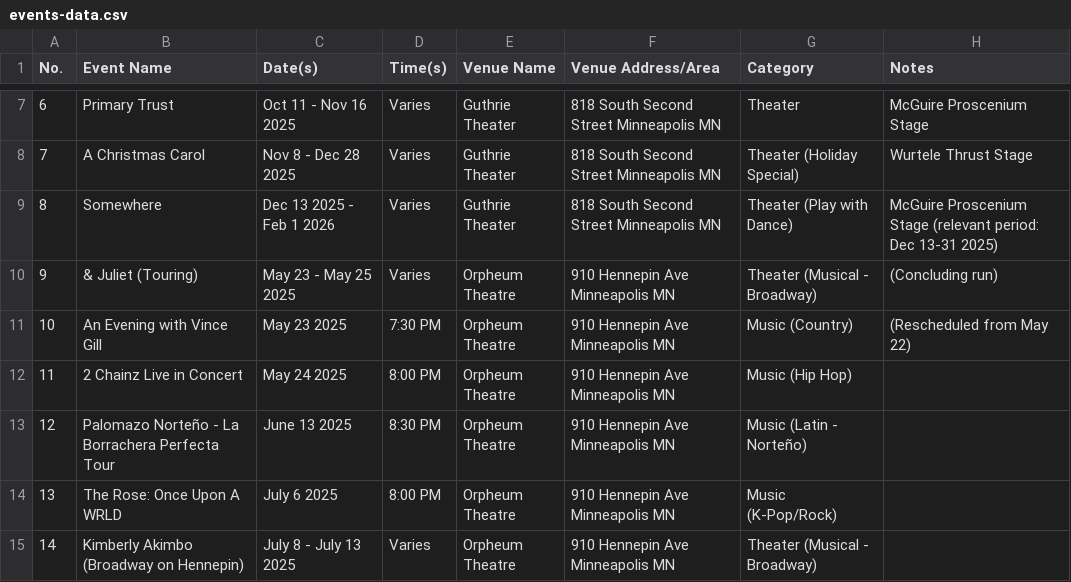
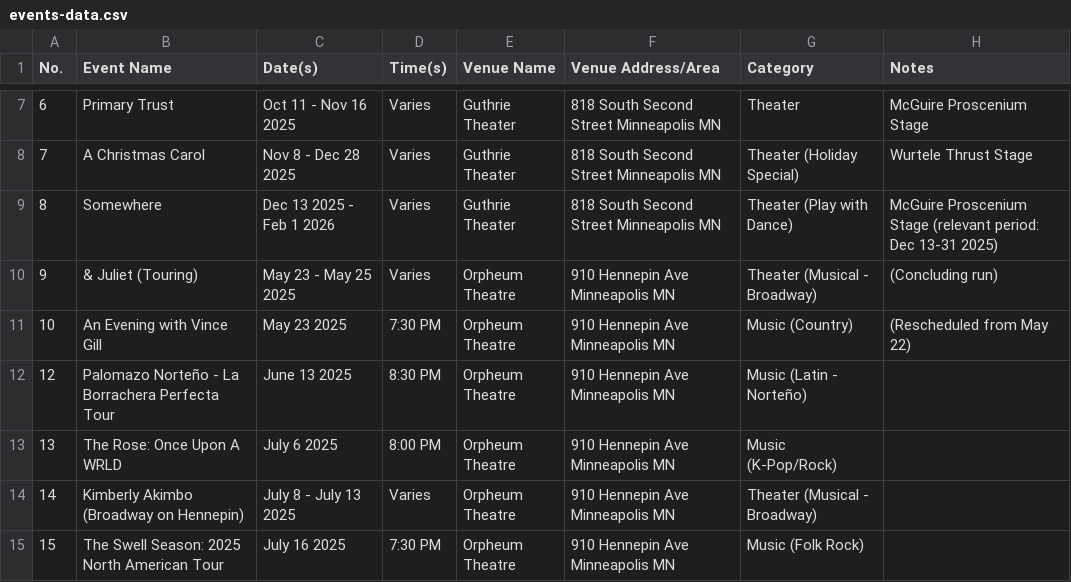
Before and after one commit to hardtopbillow9c/minneapolis-events-app, a CSV file: events-data.csv, drawn as a sheet; only a part is shown, gaps mark what is left out; the shorter side is filled out with more unchanged rows.

Commit message:
Update events-data.csv

```diff
--- a/events-data.csv
+++ b/events-data.csv
@@ -11,3 +11,2 @@ No.,Event Name,Date(s),Time(s),Venue Name,Venue Address/Area,Category,Notes
 10,An Evening with Vince Gill,May 23 2025,7:30 PM,Orpheum Theatre,910 Hennepin Ave Minneapolis MN,Music (Country),(Rescheduled from May 22)
-11,2 Chainz Live in Concert,May 24 2025,8:00 PM,Orpheum Theatre,910 Hennepin Ave Minneapolis MN,Music (Hip Hop)
 12,Palomazo Norteño - La Borrachera Perfecta Tour,June 13 2025,8:30 PM,Orpheum Theatre,910 Hennepin Ave Minneapolis MN,Music (Latin - Norteño)
```
